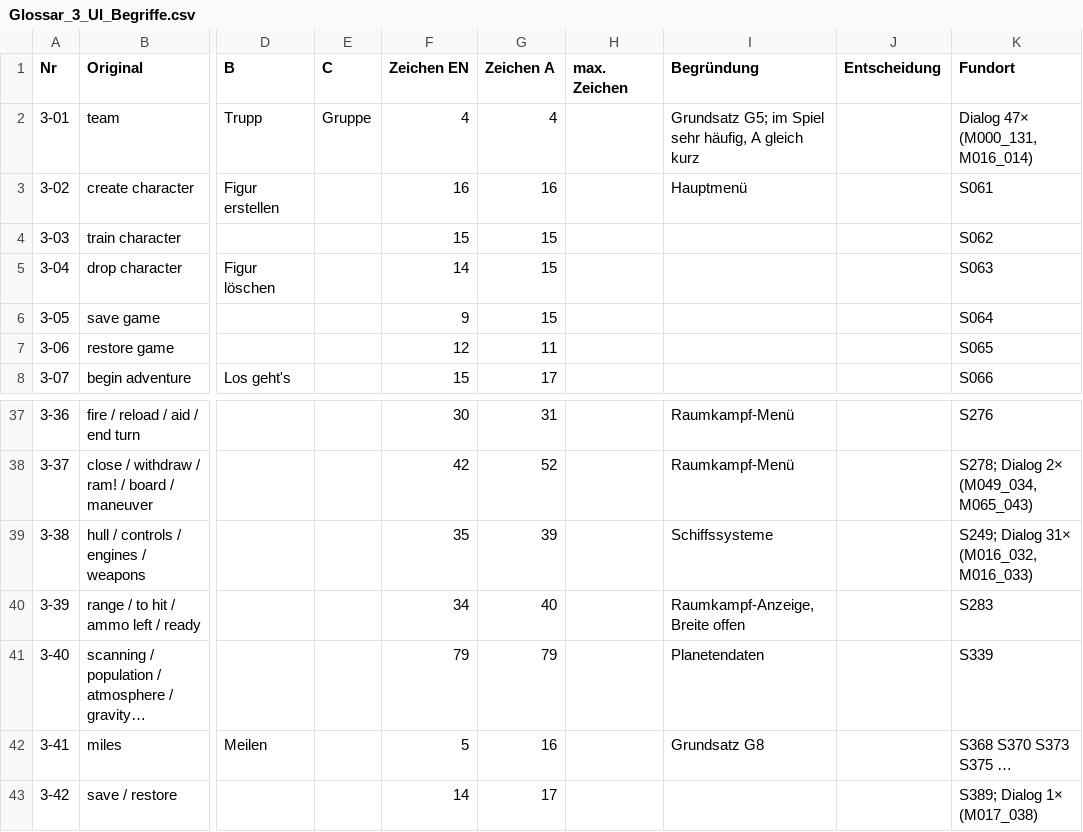
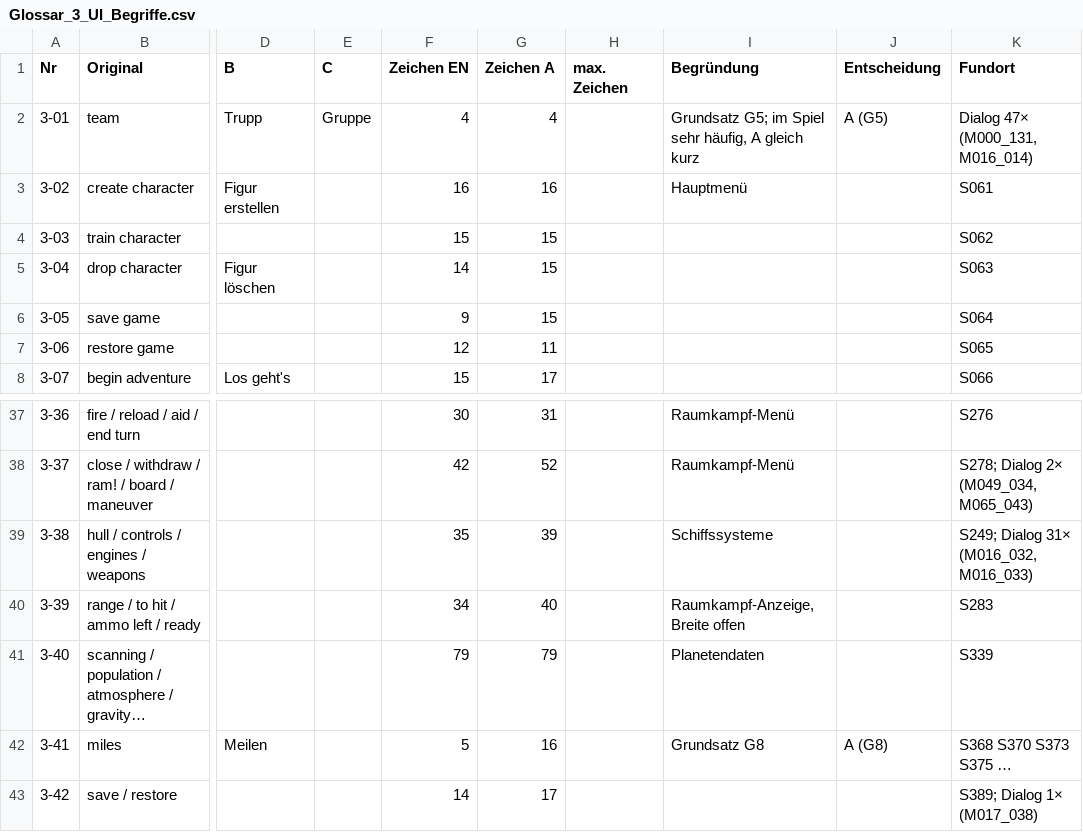
Before and after one commit to Karlhungus79/buck-rogers-countdown-to-doomsday-deutsch, a CSV file: 05_German_Script/Glossar/Glossar_3_UI_Begriffe.csv, drawn as a sheet; only a part is shown, gaps mark what is left out; long unchanged cells end in …; the diff names each change by its address in the sheet, - before the commit and + after, or states it on an @@ line.

```diff
--- a/05_German_Script/Glossar/Glossar_3_UI_Begriffe.csv
+++ b/05_German_Script/Glossar/Glossar_3_UI_Begriffe.csv
-J2 (Entscheidung): (empty)
+J2 (Entscheidung): A (G5)
-J42 (Entscheidung): (empty)
+J42 (Entscheidung): A (G8)
```
Also changed, not shown: 05_German_Script/Glossar/Glossar_1_Eigennamen_Figuren.csv, 05_German_Script/Glossar/Glossar_2_Fraktionen_Orte.csv, 3 other files.
